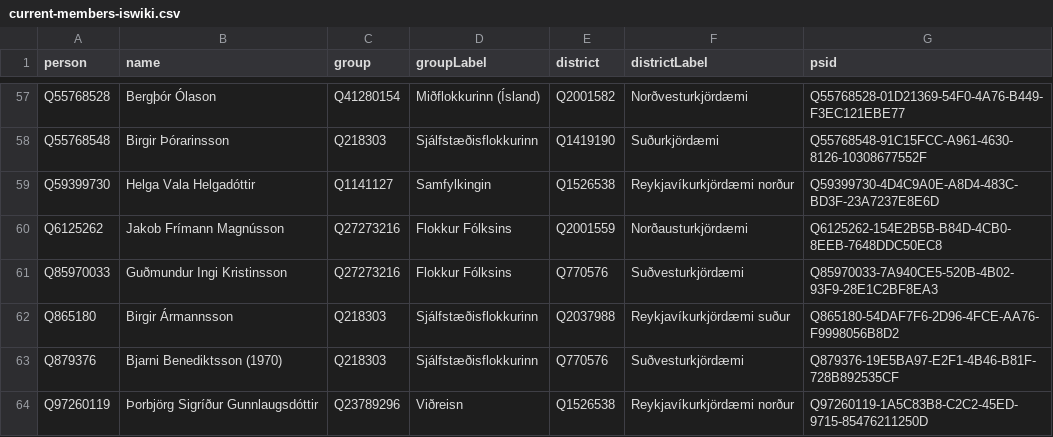
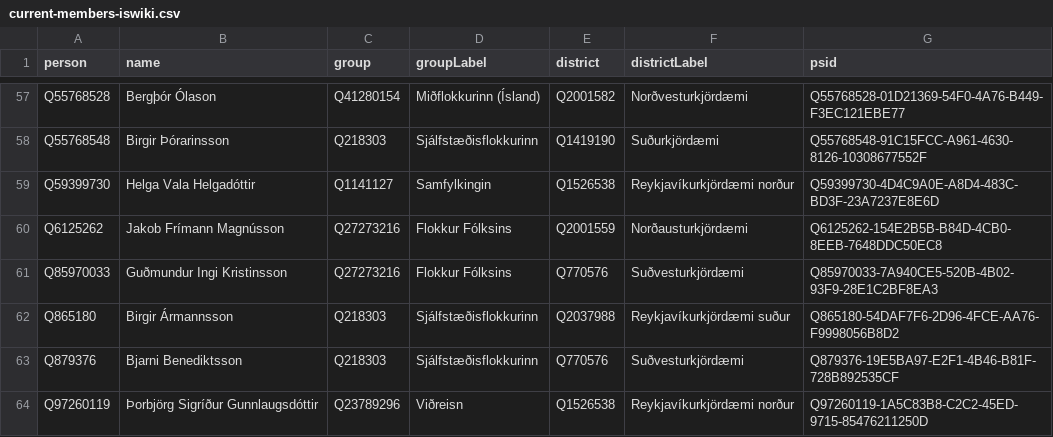
Before and after one commit to every-politician-scrapers/iceland-althing, a CSV file: wikidata/results/current-members-iswiki.csv, drawn as a sheet; only a part is shown, gaps mark what is left out.

```diff
--- a/wikidata/results/current-members-iswiki.csv
+++ b/wikidata/results/current-members-iswiki.csv
@@ -62,3 +62,3 @@ Q85970033,Guðmundur Ingi Kristinsson,Q27273216,Flokkur Fólksins,Q770576,Suðve
 Q865180,Birgir Ármannsson,Q218303,Sjálfstæðisflokkurinn,Q2037988,Reykjavíkurkjördæmi suður,Q865180-54DAF7F6-2D96-4FCE-AA76-F9998056B8D2
-Q879376,Bjarni Benediktsson  (1970),Q218303,Sjálfstæðisflokkurinn,Q770576,Suðvesturkjördæmi,Q879376-19E5BA97-E2F1-4B46-B81F-728B892535CF
+Q879376,Bjarni Benediktsson,Q218303,Sjálfstæðisflokkurinn,Q770576,Suðvesturkjördæmi,Q879376-19E5BA97-E2F1-4B46-B81F-728B892535CF
 Q97260119,Þorbjörg Sigríður Gunnlaugsdóttir,Q23789296,Viðreisn,Q1526538,Reykjavíkurkjördæmi norður,Q97260119-1A5C83B8-C2C2-45ED-9715-85476211250D
```
Also changed, not shown: wikidata/results/current-members.csv.
